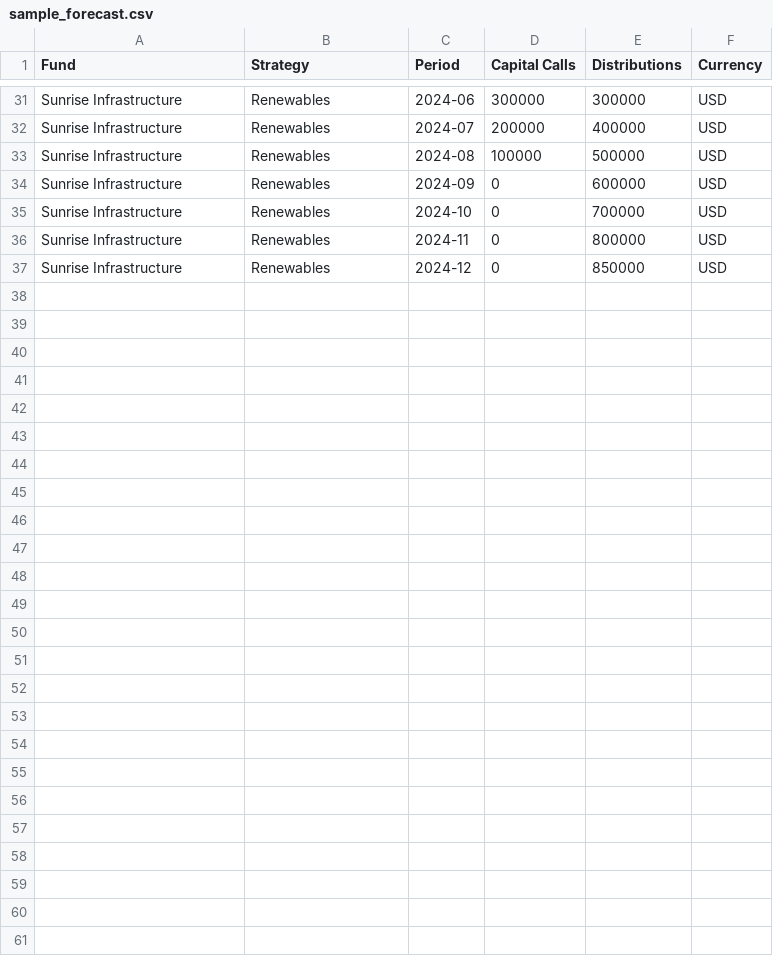
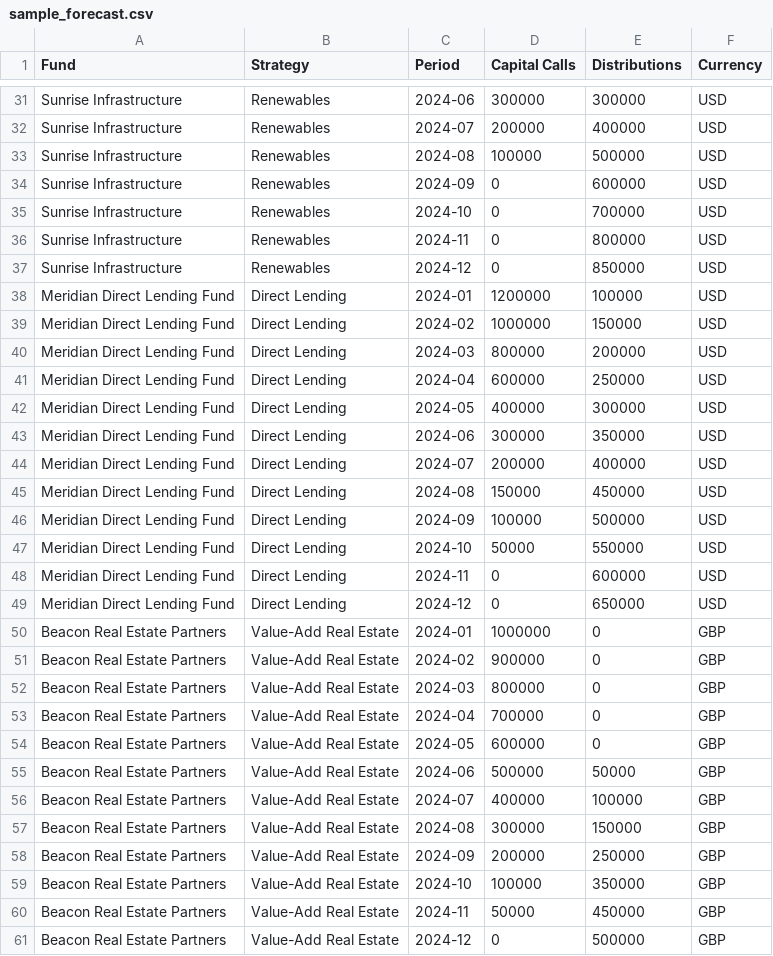
Before and after one commit to baharehbehzadi/CFPilot, a CSV file: data/sample_forecast.csv, drawn as a sheet; only a part is shown, gaps mark what is left out; the diff names each change by its address in the sheet, - before the commit and + after, or states it on an @@ line.

```diff
--- a/data/sample_forecast.csv
+++ b/data/sample_forecast.csv
+row 38: Meridian Direct Lending Fund | Direct Lending | 2024-01 | 1200000 | 100000 | USD
+row 39: Meridian Direct Lending Fund | Direct Lending | 2024-02 | 1000000 | 150000 | USD
+row 40: Meridian Direct Lending Fund | Direct Lending | 2024-03 | 800000 | 200000 | USD
+row 41: Meridian Direct Lending Fund | Direct Lending | 2024-04 | 600000 | 250000 | USD
+row 42: Meridian Direct Lending Fund | Direct Lending | 2024-05 | 400000 | 300000 | USD
+row 43: Meridian Direct Lending Fund | Direct Lending | 2024-06 | 300000 | 350000 | USD
+row 44: Meridian Direct Lending Fund | Direct Lending | 2024-07 | 200000 | 400000 | USD
+row 45: Meridian Direct Lending Fund | Direct Lending | 2024-08 | 150000 | 450000 | USD
+row 46: Meridian Direct Lending Fund | Direct Lending | 2024-09 | 100000 | 500000 | USD
+row 47: Meridian Direct Lending Fund | Direct Lending | 2024-10 | 50000 | 550000 | USD
+row 48: Meridian Direct Lending Fund | Direct Lending | 2024-11 | 0 | 600000 | USD
+row 49: Meridian Direct Lending Fund | Direct Lending | 2024-12 | 0 | 650000 | USD
+row 50: Beacon Real Estate Partners | Value-Add Real Estate | 2024-01 | 1000000 | 0 | GBP
+row 51: Beacon Real Estate Partners | Value-Add Real Estate | 2024-02 | 900000 | 0 | GBP
+row 52: Beacon Real Estate Partners | Value-Add Real Estate | 2024-03 | 800000 | 0 | GBP
+row 53: Beacon Real Estate Partners | Value-Add Real Estate | 2024-04 | 700000 | 0 | GBP
+row 54: Beacon Real Estate Partners | Value-Add Real Estate | 2024-05 | 600000 | 0 | GBP
+row 55: Beacon Real Estate Partners | Value-Add Real Estate | 2024-06 | 500000 | 50000 | GBP
+row 56: Beacon Real Estate Partners | Value-Add Real Estate | 2024-07 | 400000 | 100000 | GBP
+row 57: Beacon Real Estate Partners | Value-Add Real Estate | 2024-08 | 300000 | 150000 | GBP
+row 58: Beacon Real Estate Partners | Value-Add Real Estate | 2024-09 | 200000 | 250000 | GBP
+row 59: Beacon Real Estate Partners | Value-Add Real Estate | 2024-10 | 100000 | 350000 | GBP
+row 60: Beacon Real Estate Partners | Value-Add Real Estate | 2024-11 | 50000 | 450000 | GBP
+row 61: Beacon Real Estate Partners | Value-Add Real Estate | 2024-12 | 0 | 500000 | GBP
```
Also changed, not shown: data/sample_actuals.csv, 1 other file.
